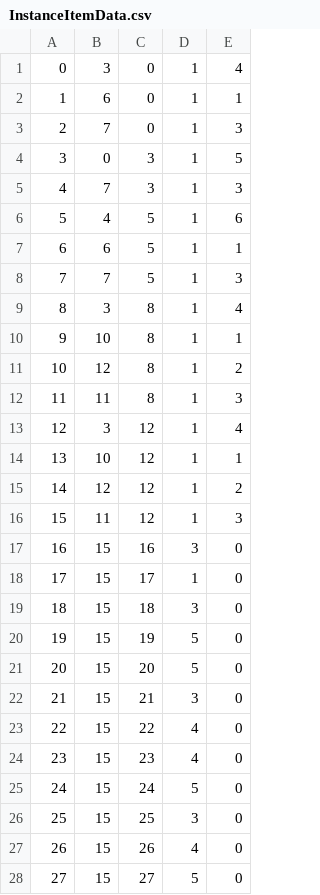
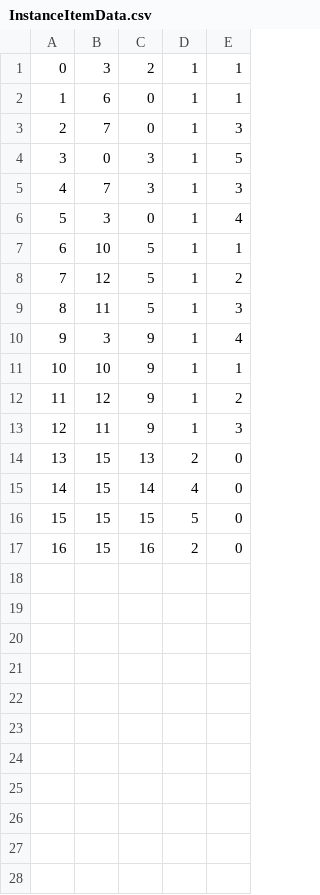
Before and after one commit to belven/SurvivalTest, a CSV file: Source/Tables/InstanceItemData.csv, drawn as a sheet; removed rows and columns are numbered as before the commit, all else as after; the diff names each change by its address in the sheet, - before the commit and + after, or states it on an @@ line.

```diff
--- a/Source/Tables/InstanceItemData.csv
+++ b/Source/Tables/InstanceItemData.csv
-C1: 0
+C1: 2
-E1: 4
+E1: 1
-row 6: 5 | 4 | 5 | 1 | 6
-row 7: 6 | 6 | 5 | 1 | 1
-row 8: 7 | 7 | 5 | 1 | 3
@@ column A renumbered between rows 6 and 17 @@
-C6: 8
+C6: 0
-C7:C9: 8
+C7:C9: 5
-C10:C13: 12
+C10:C13: 9
-C14: 16
+C14: 13
-D14: 3
+D14: 2
-row 18: 17 | 15 | 17 | 1 | 0
-row 19: 18 | 15 | 18 | 3 | 0
-row 20: 19 | 15 | 19 | 5 | 0
-row 21: 20 | 15 | 20 | 5 | 0
-row 22: 21 | 15 | 21 | 3 | 0
-C15: 22
+C15: 14
-row 24: 23 | 15 | 23 | 4 | 0
-C16: 24
+C16: 15
-C17: 25
+C17: 16
-D17: 3
+D17: 2
-row 27: 26 | 15 | 26 | 4 | 0
-row 28: 27 | 15 | 27 | 5 | 0
```
Also changed, not shown: 7 other files.
